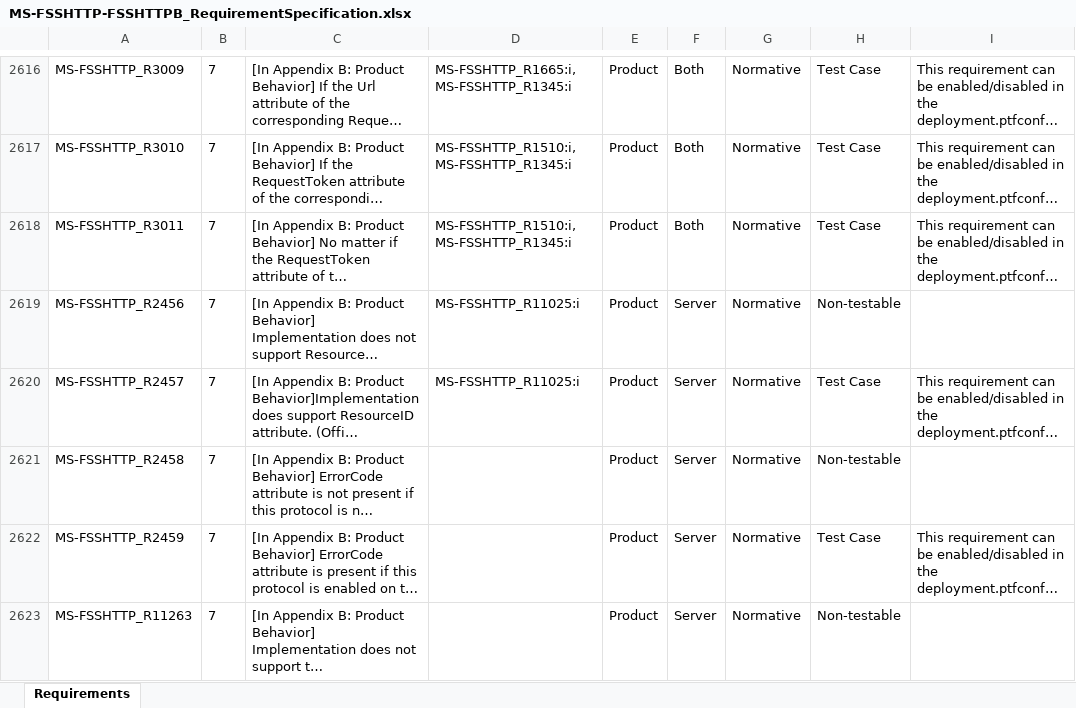
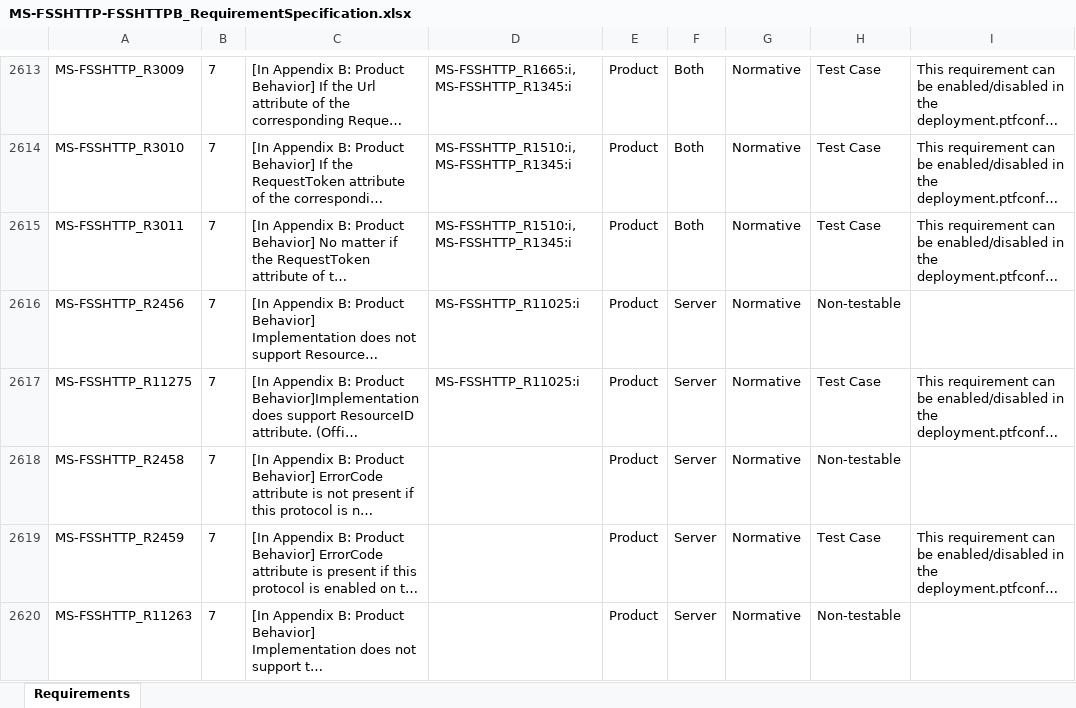
Before and after one commit to OfficeDev/Interop-TestSuites, an Excel workbook: FileSyncandWOPI/Docs/MS-FSSHTTP-FSSHTTPB/MS-FSSHTTP-FSSHTTPB_RequirementSpecification.xlsx, sheet Requirements, drawn as a sheet; only a part is shown, gaps mark what is left out; long unchanged cells end in …; values as stored, in another font and other column widths than the file's, no borders; conditional formats and table styles not drawn; addresses are those after the commit; the diff covers the shown part only; the diff names each change by its address in the sheet, - before the commit and + after, or states it on an @@ line.

```diff
--- a/FileSyncandWOPI/Docs/MS-FSSHTTP-FSSHTTPB/MS-FSSHTTP-FSSHTTPB_RequirementSpecification.xlsx (sheet Requirements)
+++ b/FileSyncandWOPI/Docs/MS-FSSHTTP-FSSHTTPB/MS-FSSHTTP-FSSHTTPB_RequirementSpecification.xlsx (sheet Requirements)
-A2617: MS-FSSHTTP_R2457
+A2617: MS-FSSHTTP_R11275
```
Also changed, not shown: 1 added row, 4 removed rows and 14 edited cells elsewhere in this sheet.
